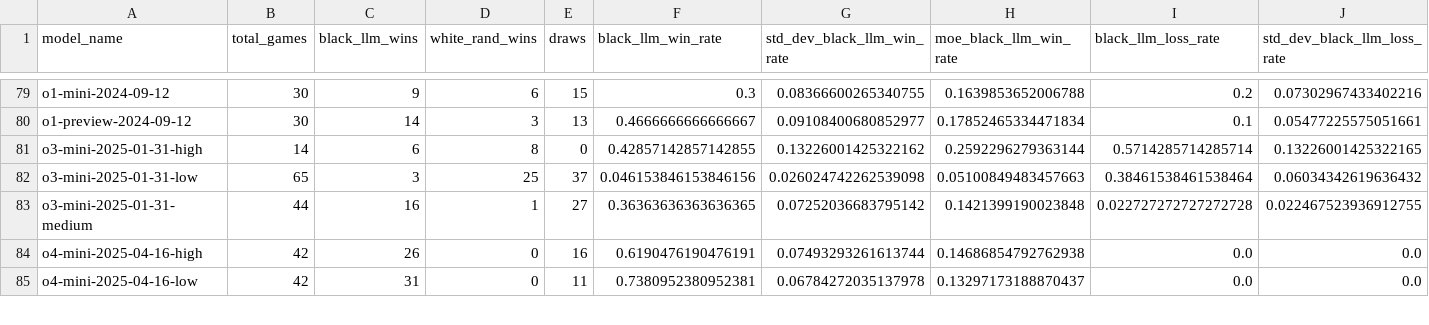
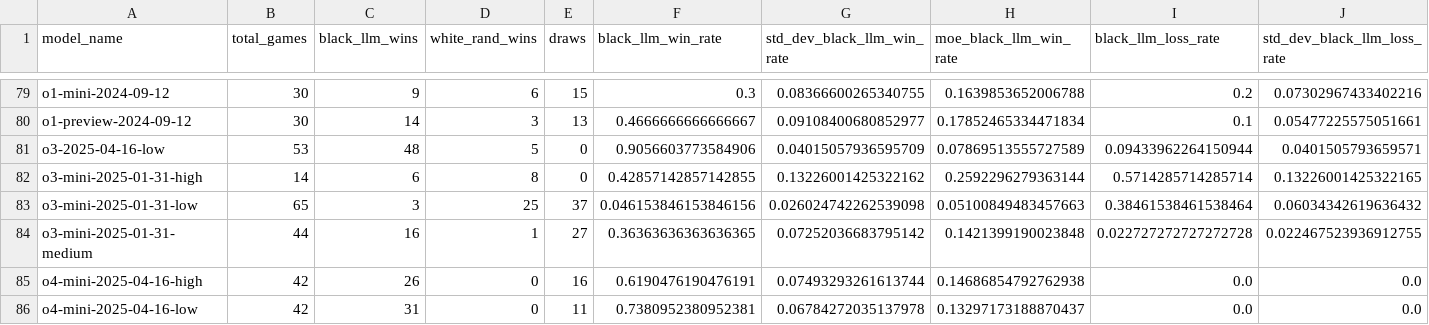
Before and after one commit to maxim-saplin/llm_chess, a CSV file: data_processing/aggregate.csv, drawn as a sheet; only a part is shown, gaps mark what is left out; rows hold the shown columns only; the diff names each change by its address in the sheet, - before the commit and + after, or states it on an @@ line.

```diff
--- a/data_processing/aggregate.csv
+++ b/data_processing/aggregate.csv
+row 81: o3-2025-04-16-low | 53 | 48 | 5 | 0 | 0.9056603773584906 | 0.04015057936595709 | 0.07869513555727589 | 0.09433962264150944 | 0.0401505793659571
```
Also changed, not shown: data_processing/refined.csv, 6 other files.
